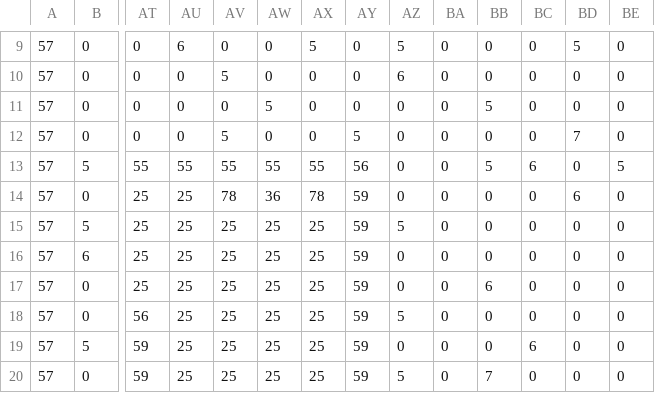
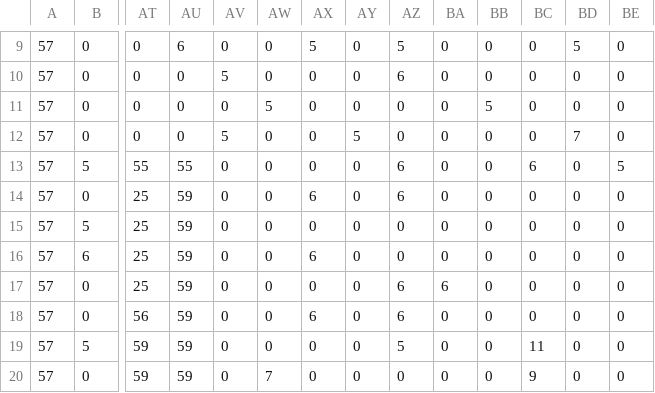
Before and after one commit to JessePeplinski/phaser-2d-solid-snake, a CSV file: public/assets/tilemaps/level3.csv, drawn as a sheet; only a part is shown, gaps mark what is left out; the diff covers the shown part only; the diff names each change by its address in the sheet, - before the commit and + after, or states it on an @@ line.

Commit message:
update level 3

```diff
--- a/public/assets/tilemaps/level3.csv
+++ b/public/assets/tilemaps/level3.csv
-AV13: 55
+AV13: 0
-AW13: 55
+AW13: 0
-AX13: 55
+AX13: 0
-AY13: 56
+AY13: 0
-AZ13:AZ14: 0
+AZ13:AZ14: 6
-BB13: 5
+BB13: 0
-AU14:AU20: 25
+AU14:AU20: 59
-AV14: 78
+AV14: 0
-AW14: 36
+AW14: 0
-AX14: 78
+AX14: 6
-AY14:AY20: 59
+AY14:AY20: 0
-BD14: 6
+BD14: 0
-AV15:AV20: 25
+AV15:AV20: 0
-AW15:AW19: 25
+AW15:AW19: 0
-AX15: 25
+AX15: 0
-AZ15: 5
+AZ15: 0
-AX16: 25
+AX16: 6
-AX17: 25
+AX17: 0
-AZ17: 0
+AZ17: 6
-BA17: 0
+BA17: 6
-BB17: 6
+BB17: 0
-AX18: 25
+AX18: 6
-AZ18: 5
+AZ18: 6
-AX19:AX20: 25
+AX19:AX20: 0
-AZ19: 0
+AZ19: 5
-BC19: 6
+BC19: 11
-AW20: 25
+AW20: 7
-AZ20: 5
+AZ20: 0
-BB20: 7
+BB20: 0
-BC20: 0
+BC20: 9
```
Also changed, not shown: 35 edited cells elsewhere in this file, 2 other files.
